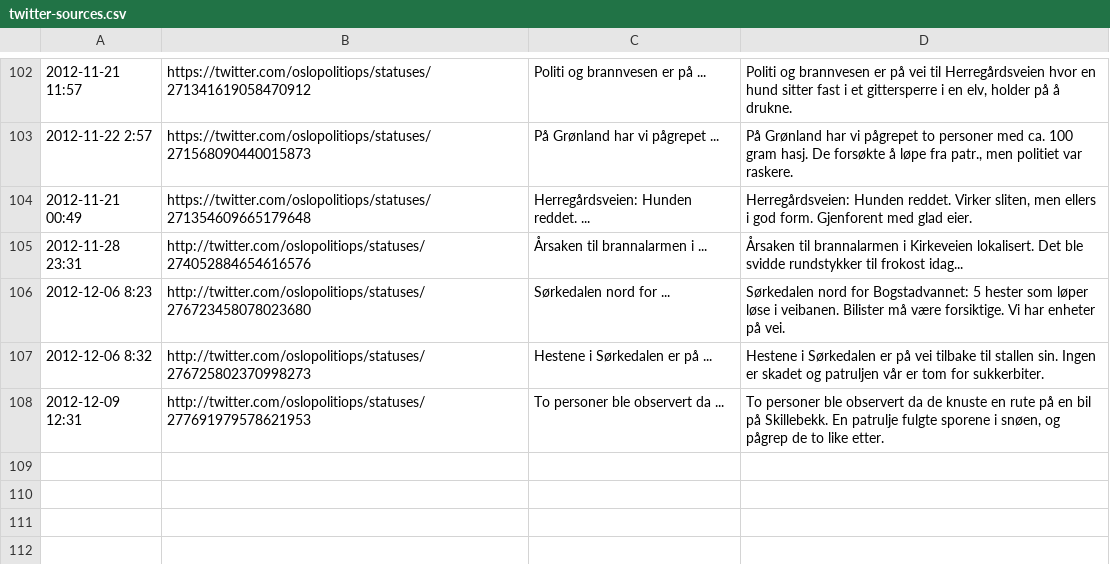
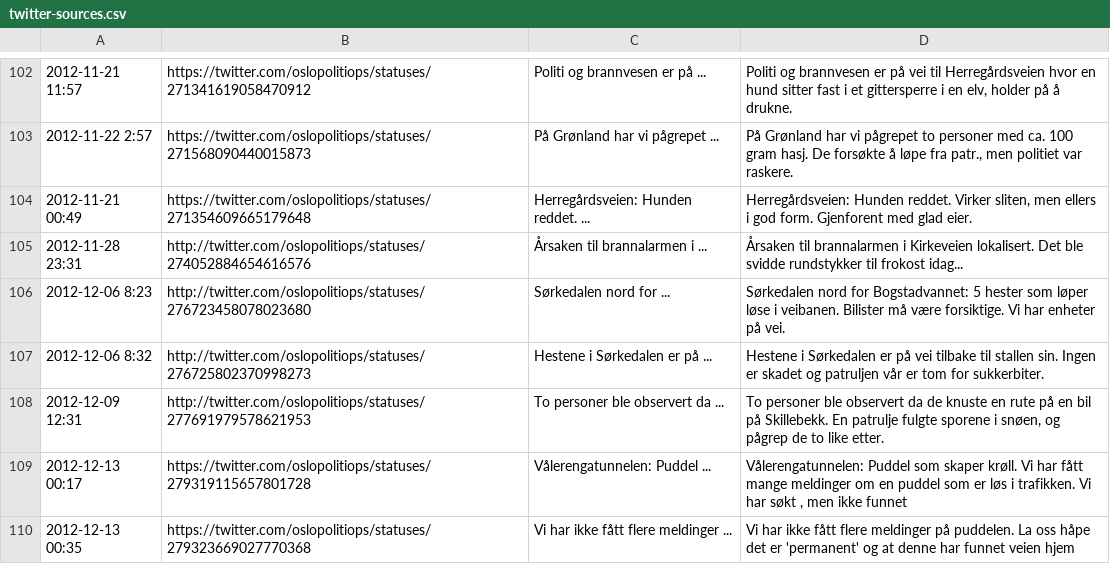
Before and after one commit to oslopolitimoro/oslopolitimoro.github.com, a CSV file: tools/twitter-sources.csv, drawn as a sheet; only a part is shown, gaps mark what is left out; the diff names each change by its address in the sheet, - before the commit and + after, or states it on an @@ line.

```diff
--- a/tools/twitter-sources.csv
+++ b/tools/twitter-sources.csv
+row 109: 2012-12-13 00:17 | https://twitter.com/oslopolitiops/statuses/279319115657801728 | Vålerengatunnelen: Puddel ... | Vålerengatunnelen: Puddel som skaper krøll. Vi har fått mange meldinger om en puddel som er løs i trafikken. Vi har søkt , men ikke funnet
+row 110: 2012-12-13 00:35 | https://twitter.com/oslopolitiops/statuses/279323669027770368 | Vi har ikke fått flere meldinger ... | Vi har ikke fått flere meldinger på puddelen. La oss håpe det er 'permanent' og at denne har funnet veien hjem
```
Also changed, not shown: 2 other files.
